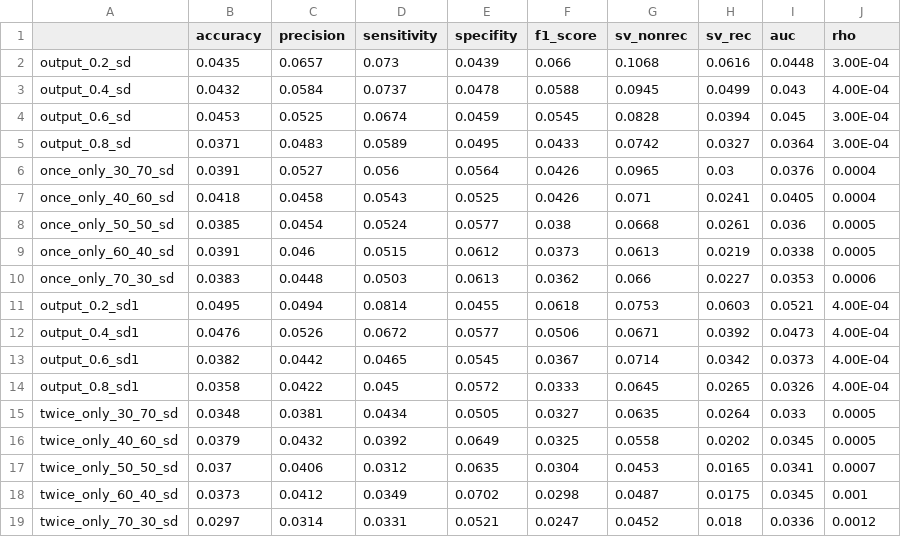
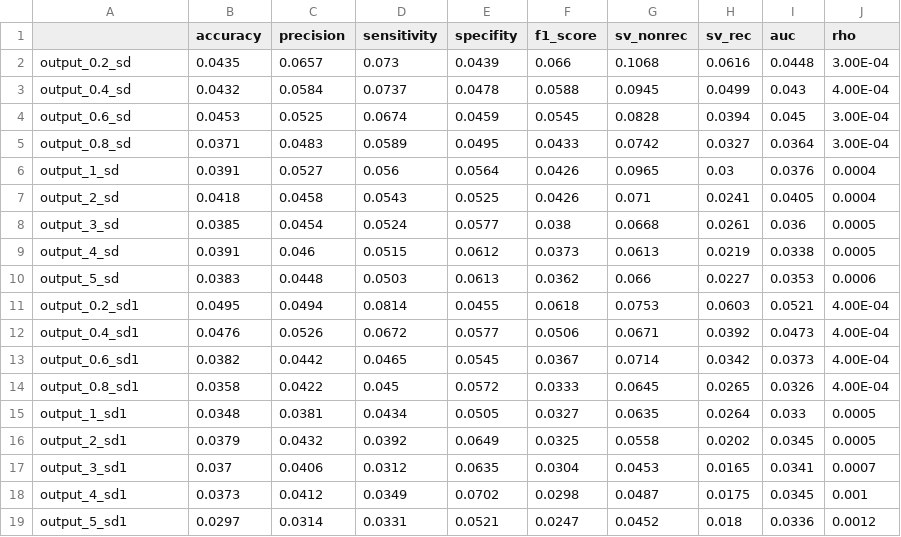
Before and after one commit to qianfeng2/detREC_program, a CSV file: Supplementary_material/Simulation_results_data/final_results_mutation/result_sd.csv, drawn as a sheet.

```diff
--- a/Supplementary_material/Simulation_results_data/final_results_mutation/result_sd.csv
+++ b/Supplementary_material/Simulation_results_data/final_results_mutation/result_sd.csv
@@ -5,7 +5,7 @@ output_0.6_sd,0.0453,0.0525,0.0674,0.0459,0.0545,0.0828,0.0394,0.045,3.00E-04
 output_0.8_sd,0.0371,0.0483,0.0589,0.0495,0.0433,0.0742,0.0327,0.0364,3.00E-04
-once_only_30_70_sd,0.0391,0.0527,0.056,0.0564,0.0426,0.0965,0.03,0.0376,0.0004
-once_only_40_60_sd,0.0418,0.0458,0.0543,0.0525,0.0426,0.071,0.0241,0.0405,0.0004
-once_only_50_50_sd,0.0385,0.0454,0.0524,0.0577,0.038,0.0668,0.0261,0.036,0.0005
-once_only_60_40_sd,0.0391,0.046,0.0515,0.0612,0.0373,0.0613,0.0219,0.0338,0.0005
-once_only_70_30_sd,0.0383,0.0448,0.0503,0.0613,0.0362,0.066,0.0227,0.0353,0.0006
+output_1_sd,0.0391,0.0527,0.056,0.0564,0.0426,0.0965,0.03,0.0376,0.0004
+output_2_sd,0.0418,0.0458,0.0543,0.0525,0.0426,0.071,0.0241,0.0405,0.0004
+output_3_sd,0.0385,0.0454,0.0524,0.0577,0.038,0.0668,0.0261,0.036,0.0005
+output_4_sd,0.0391,0.046,0.0515,0.0612,0.0373,0.0613,0.0219,0.0338,0.0005
+output_5_sd,0.0383,0.0448,0.0503,0.0613,0.0362,0.066,0.0227,0.0353,0.0006
 output_0.2_sd1,0.0495,0.0494,0.0814,0.0455,0.0618,0.0753,0.0603,0.0521,4.00E-04
@@ -14,6 +14,6 @@ output_0.6_sd1,0.0382,0.0442,0.0465,0.0545,0.0367,0.0714,0.0342,0.0373,4.00E-04
 output_0.8_sd1,0.0358,0.0422,0.045,0.0572,0.0333,0.0645,0.0265,0.0326,4.00E-04
-twice_only_30_70_sd,0.0348,0.0381,0.0434,0.0505,0.0327,0.0635,0.0264,0.033,0.0005
-twice_only_40_60_sd,0.0379,0.0432,0.0392,0.0649,0.0325,0.0558,0.0202,0.0345,0.0005
-twice_only_50_50_sd,0.037,0.0406,0.0312,0.0635,0.0304,0.0453,0.0165,0.0341,0.0007
-twice_only_60_40_sd,0.0373,0.0412,0.0349,0.0702,0.0298,0.0487,0.0175,0.0345,0.001
-twice_only_70_30_sd,0.0297,0.0314,0.0331,0.0521,0.0247,0.0452,0.018,0.0336,0.0012
+output_1_sd1,0.0348,0.0381,0.0434,0.0505,0.0327,0.0635,0.0264,0.033,0.0005
+output_2_sd1,0.0379,0.0432,0.0392,0.0649,0.0325,0.0558,0.0202,0.0345,0.0005
+output_3_sd1,0.037,0.0406,0.0312,0.0635,0.0304,0.0453,0.0165,0.0341,0.0007
+output_4_sd1,0.0373,0.0412,0.0349,0.0702,0.0298,0.0487,0.0175,0.0345,0.001
+output_5_sd1,0.0297,0.0314,0.0331,0.0521,0.0247,0.0452,0.018,0.0336,0.0012
```
Also changed, not shown: Supplementary_material/Simulation_results_data/final_results_mutation/result.csv.
